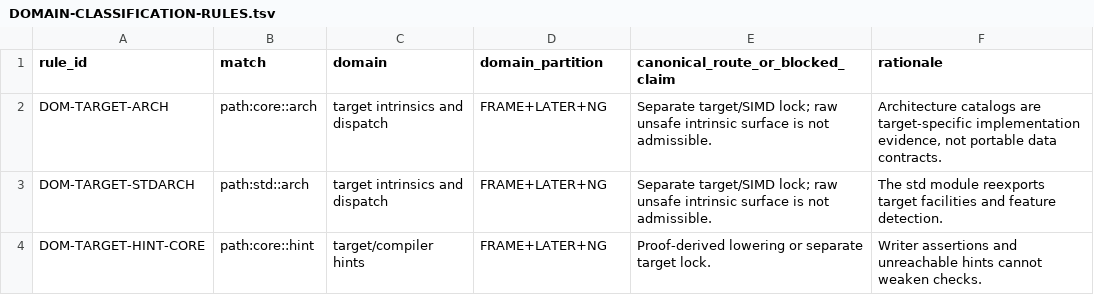
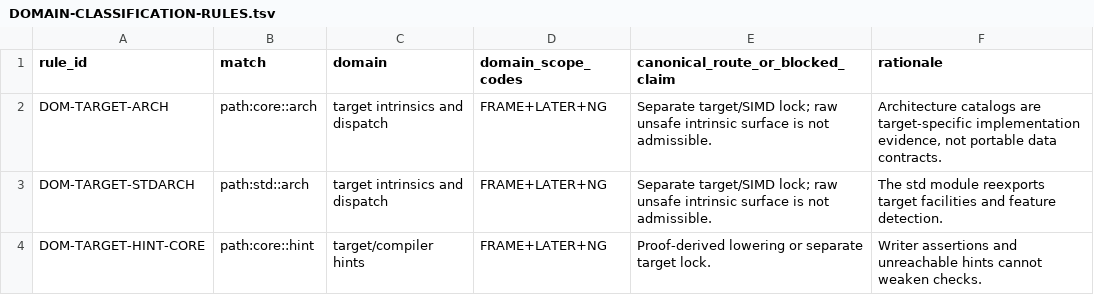
Before and after one commit to mbbill/WhiteFoot, a TSV file: optimizer-language-research/implementation/minimal-systems-capability/DOMAIN-CLASSIFICATION-RULES.tsv, drawn as a sheet; only a part is shown.

```diff
--- a/optimizer-language-research/implementation/minimal-systems-capability/DOMAIN-CLASSIFICATION-RULES.tsv
+++ b/optimizer-language-research/implementation/minimal-systems-capability/DOMAIN-CLASSIFICATION-RULES.tsv
@@ -1,2 +1,2 @@
-rule_id	match	domain	domain_partition	canonical_route_or_blocked_claim	rationale
+rule_id	match	domain	domain_scope_codes	canonical_route_or_blocked_claim	rationale
 DOM-TARGET-ARCH	path:core::arch	target intrinsics and dispatch	FRAME+LATER+NG	Separate target/SIMD lock; raw unsafe intrinsic surface is not admissible.	Architecture catalogs are target-specific implementation evidence, not portable data contracts.
```
Also changed, not shown: optimizer-language-research/implementation/minimal-systems-capability/RUST-1.97.0-DOMAIN-SUMMARY.tsv, 24 other files.
